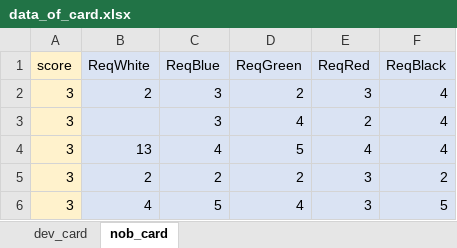
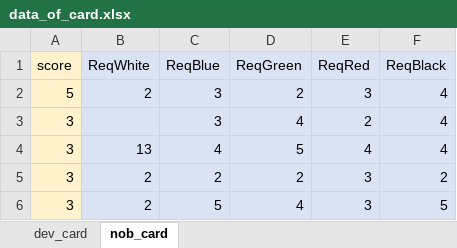
Before and after one commit to Hiwkowlnwza007/splendor-game, an Excel workbook: data_of_card.xlsx, sheet nob_card, drawn as a sheet; values as stored, in another font and other column widths than the file's, no borders; the diff names each change by its address in the sheet, - before the commit and + after, or states it on an @@ line.

```diff
--- a/data_of_card.xlsx (sheet nob_card)
+++ b/data_of_card.xlsx (sheet nob_card)
-A2 (score): 3
+A2 (score): 5
-B6 (ReqWhite): 4
+B6 (ReqWhite): 2
```
Also changed, not shown: 2 other files.
